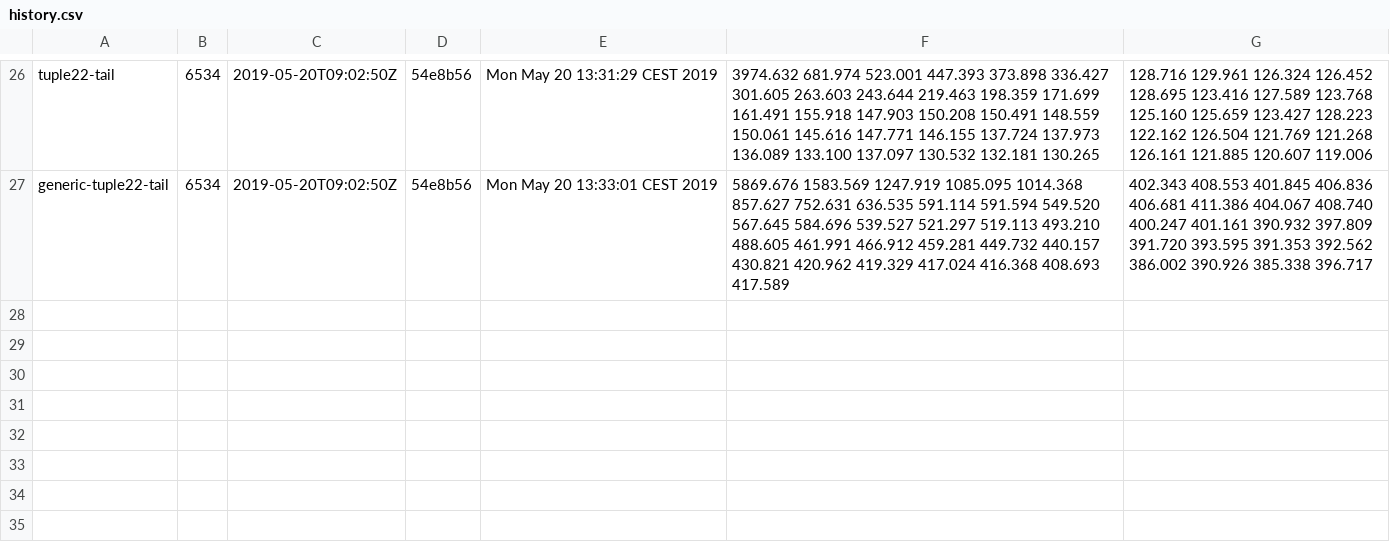
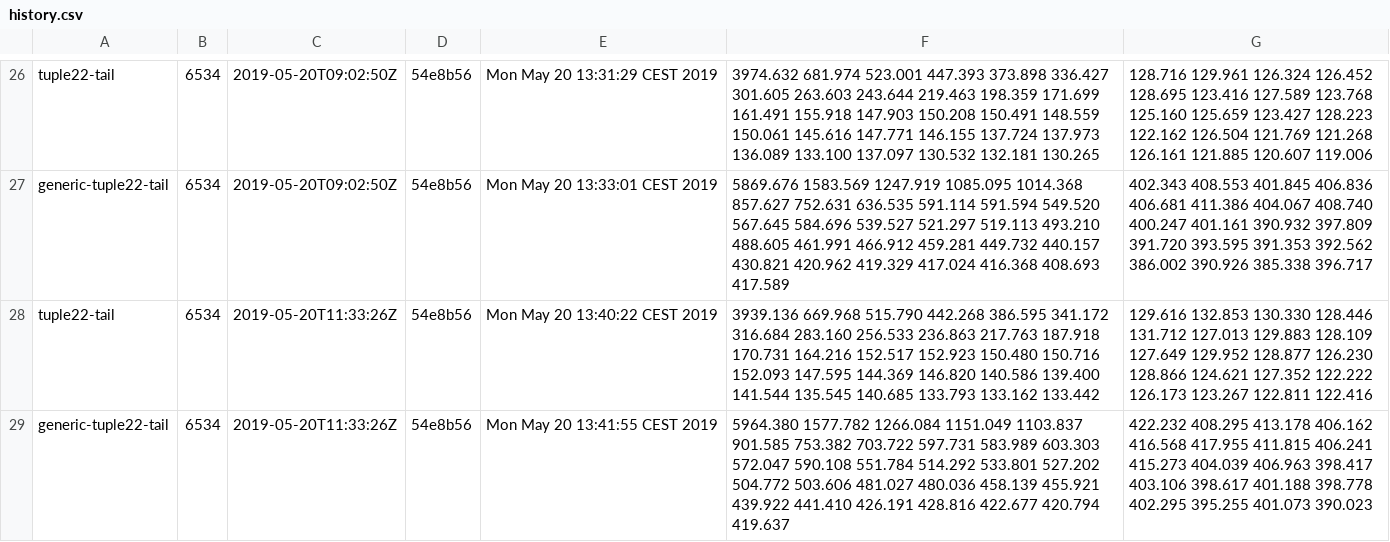
Before and after one commit to lampepfl/bench, a CSV file: 6534/history.csv, drawn as a sheet; only a part is shown, gaps mark what is left out; the diff names each change by its address in the sheet, - before the commit and + after, or states it on an @@ line.

```diff
--- a/6534/history.csv
+++ b/6534/history.csv
+row 28: tuple22-tail | 6534 | 2019-05-20T11:33:26Z | 54e8b56 | Mon May 20 13:40:22 CEST 2019 | 3939.136 669.968 515.790 442.268 386.595 341.172 316.684 283.160 256.533 236.863 217.763 187.918 170.731 164.216 152.517 152.923 150.480 150.716 152.093 147.595 144.369 146.820 140.586 139.400 141.544 135.545 140.685 133.793 133.162 133.442 | 129.616 132.853 130.330 128.446 131.712 127.013 129.883 128.109 127.649 129.952 128.877 126.230 128.866 124.621 127.352 122.222 126.173 123.267 122.811 122.416
+row 29: generic-tuple22-tail | 6534 | 2019-05-20T11:33:26Z | 54e8b56 | Mon May 20 13:41:55 CEST 2019 | 5964.380 1577.782 1266.084 1151.049 1103.837 901.585 753.382 703.722 597.731 583.989 603.303 572.047 590.108 551.784 514.292 533.801 527.202 504.772 503.606 481.027 480.036 458.139 455.921 439.922 441.410 426.191 428.816 422.677 420.794 419.637 | 422.232 408.295 413.178 406.162 416.568 417.955 411.815 406.241 415.273 404.039 406.963 398.417 403.106 398.617 401.188 398.778 402.295 395.255 401.073 390.023
```
Also changed, not shown: 3 other files.
